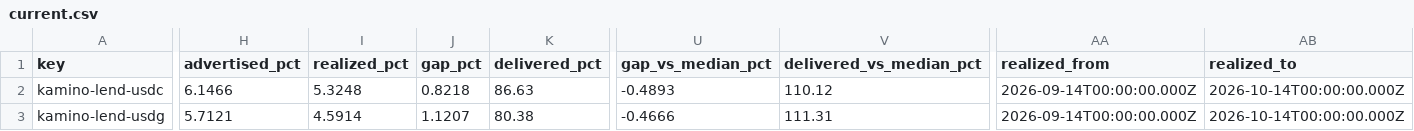
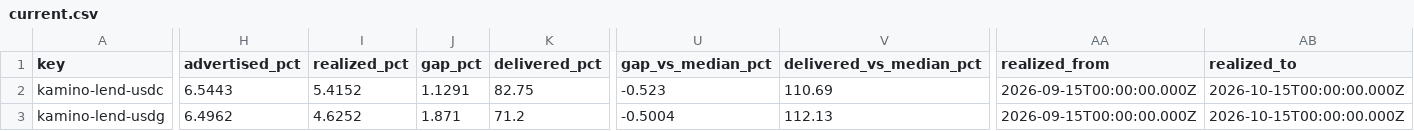
Before and after one commit to kerne-protocol/solhonesty, a CSV file: out/current.csv, drawn as a sheet; only a part is shown, gaps mark what is left out; the diff covers the shown part only; the diff names each change by its address in the sheet, - before the commit and + after, or states it on an @@ line.

```diff
--- a/out/current.csv
+++ b/out/current.csv
-H2 (advertised_pct): 6.1466
+H2 (advertised_pct): 6.5443
-I2 (realized_pct): 5.3248
+I2 (realized_pct): 5.4152
-J2 (gap_pct): 0.8218
+J2 (gap_pct): 1.1291
-K2 (delivered_pct): 86.63
+K2 (delivered_pct): 82.75
-U2 (gap_vs_median_pct): -0.4893
+U2 (gap_vs_median_pct): -0.523
-V2 (delivered_vs_median_pct): 110.12
+V2 (delivered_vs_median_pct): 110.69
-AA2:AA3 (realized_from): 2026-09-14T00:00:00.000Z
+AA2:AA3 (realized_from): 2026-09-15T00:00:00.000Z
-AB2:AB3 (realized_to): 2026-10-14T00:00:00.000Z
+AB2:AB3 (realized_to): 2026-10-15T00:00:00.000Z
-H3 (advertised_pct): 5.7121
+H3 (advertised_pct): 6.4962
-I3 (realized_pct): 4.5914
+I3 (realized_pct): 4.6252
-J3 (gap_pct): 1.1207
+J3 (gap_pct): 1.871
-K3 (delivered_pct): 80.38
+K3 (delivered_pct): 71.2
-U3 (gap_vs_median_pct): -0.4666
+U3 (gap_vs_median_pct): -0.5004
-V3 (delivered_vs_median_pct): 111.31
+V3 (delivered_vs_median_pct): 112.13
```
Also changed, not shown: 177 edited cells elsewhere in this file, 3 other files.
